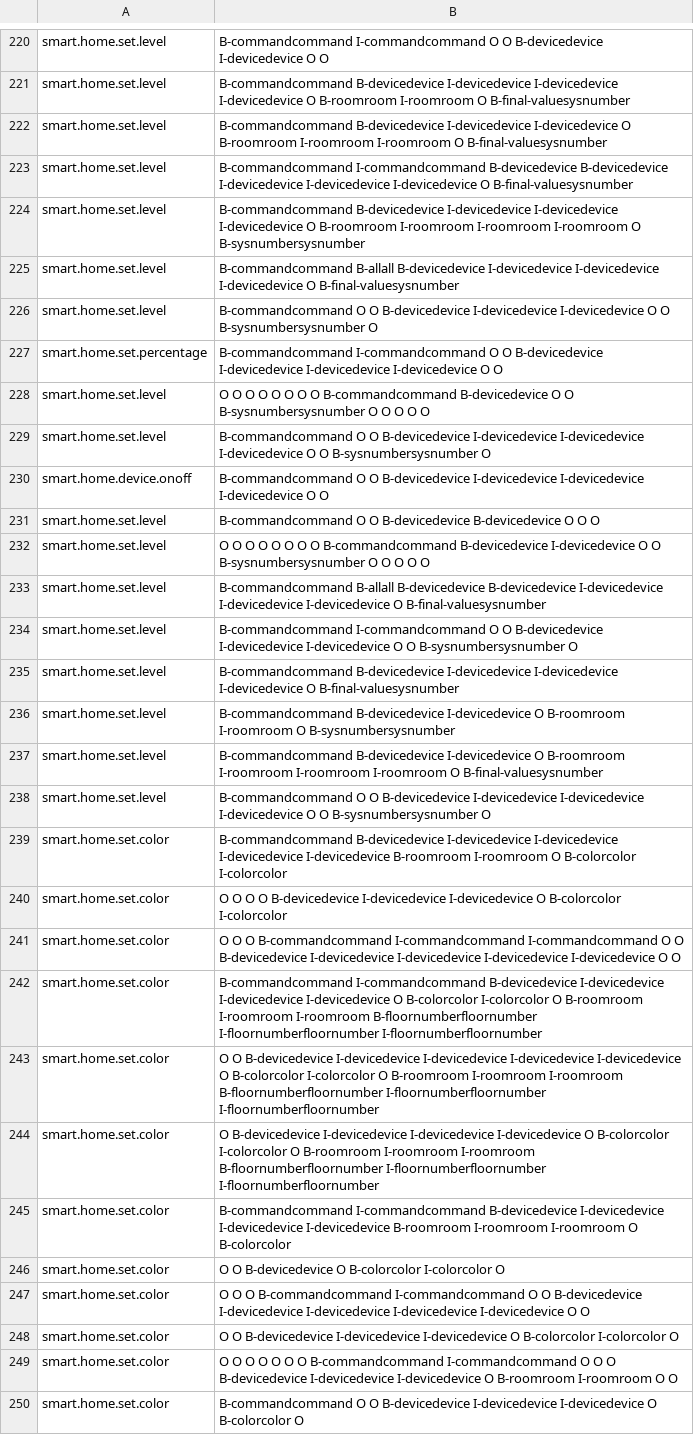
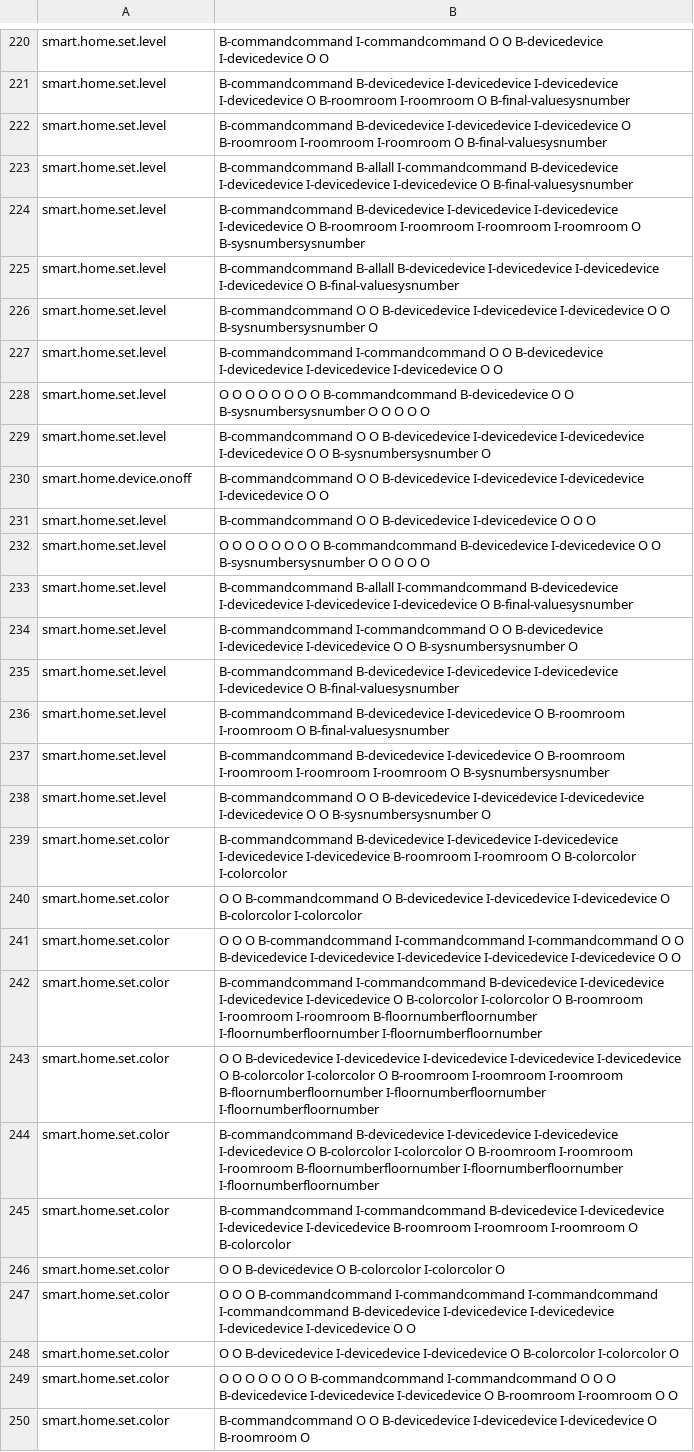
Before and after one commit to NeiH4207/Smart-Home-Intent-Detection-and-Slot-Filling, a CSV file: output/results.csv, drawn as a sheet; only a part is shown, gaps mark what is left out; the diff covers the shown part only.

Commit message:
update result

```diff
--- a/output/results.csv
+++ b/output/results.csv
@@ -222,3 +222,3 @@ smart.home.set.level, B-commandcommand B-devicedevice I-devicedevice I-devicedev
 smart.home.set.level, B-commandcommand B-devicedevice I-devicedevice I-devicedevice O B-roomroom I-roomroom I-roomroom O B-final-valuesysnumber
-smart.home.set.level, B-commandcommand I-commandcommand B-devicedevice B-devicedevice I-devicedevice I-devicedevice I-devicedevice O B-final-valuesysnumber
+smart.home.set.level, B-commandcommand B-allall I-commandcommand B-devicedevice I-devicedevice I-devicedevice I-devicedevice O B-final-valuesysnumber
 smart.home.set.level, B-commandcommand B-devicedevice I-devicedevice I-devicedevice I-devicedevice O B-roomroom I-roomroom I-roomroom I-roomroom O B-sysnumbersysnumber
@@ -226,3 +226,3 @@ smart.home.set.level, B-commandcommand B-allall B-devicedevice I-devicedevice I-
 smart.home.set.level, B-commandcommand O O B-devicedevice I-devicedevice I-devicedevice O O B-sysnumbersysnumber O
-smart.home.set.percentage, B-commandcommand I-commandcommand O O B-devicedevice I-devicedevice I-devicedevice I-devicedevice O O
+smart.home.set.level, B-commandcommand I-commandcommand O O B-devicedevice I-devicedevice I-devicedevice I-devicedevice O O
 smart.home.set.level, O O O O O O O O B-commandcommand B-devicedevice O O B-sysnumbersysnumber O O O O O
@@ -230,12 +230,12 @@ smart.home.set.level, B-commandcommand O O B-devicedevice I-devicedevice I-devic
 smart.home.device.onoff, B-commandcommand O O B-devicedevice I-devicedevice I-devicedevice I-devicedevice O O
-smart.home.set.level, B-commandcommand O O B-devicedevice B-devicedevice O O O
+smart.home.set.level, B-commandcommand O O B-devicedevice I-devicedevice O O O
 smart.home.set.level, O O O O O O O O B-commandcommand B-devicedevice I-devicedevice O O B-sysnumbersysnumber O O O O O
-smart.home.set.level, B-commandcommand B-allall B-devicedevice B-devicedevice I-devicedevice I-devicedevice I-devicedevice O B-final-valuesysnumber
+smart.home.set.level, B-commandcommand B-allall I-commandcommand B-devicedevice I-devicedevice I-devicedevice I-devicedevice O B-final-valuesysnumber
 smart.home.set.level, B-commandcommand I-commandcommand O O B-devicedevice I-devicedevice I-devicedevice O O B-sysnumbersysnumber O
 smart.home.set.level, B-commandcommand B-devicedevice I-devicedevice I-devicedevice I-devicedevice O B-final-valuesysnumber
-smart.home.set.level, B-commandcommand B-devicedevice I-devicedevice O B-roomroom I-roomroom O B-sysnumbersysnumber
-smart.home.set.level, B-commandcommand B-devicedevice I-devicedevice O B-roomroom I-roomroom I-roomroom I-roomroom O B-final-valuesysnumber
+smart.home.set.level, B-commandcommand B-devicedevice I-devicedevice O B-roomroom I-roomroom O B-final-valuesysnumber
+smart.home.set.level, B-commandcommand B-devicedevice I-devicedevice O B-roomroom I-roomroom I-roomroom I-roomroom O B-sysnumbersysnumber
 smart.home.set.level, B-commandcommand O O B-devicedevice I-devicedevice I-devicedevice I-devicedevice O O B-sysnumbersysnumber O
 smart.home.set.color, B-commandcommand B-devicedevice I-devicedevice I-devicedevice I-devicedevice I-devicedevice B-roomroom I-roomroom O B-colorcolor I-colorcolor
-smart.home.set.color, O O O O B-devicedevice I-devicedevice I-devicedevice O B-colorcolor I-colorcolor
+smart.home.set.color, O O B-commandcommand O B-devicedevice I-devicedevice I-devicedevice O B-colorcolor I-colorcolor
 smart.home.set.color, O O O B-commandcommand I-commandcommand I-commandcommand O O B-devicedevice I-devicedevice I-devicedevice I-devicedevice I-devicedevice O O
@@ -243,8 +243,8 @@ smart.home.set.color, B-commandcommand I-commandcommand B-devicedevice I-deviced
 smart.home.set.color, O O B-devicedevice I-devicedevice I-devicedevice I-devicedevice I-devicedevice O B-colorcolor I-colorcolor O B-roomroom I-roomroom I-roomroom B-floornumberfloornumber I-floornumberfloornumber I-floornumberfloornumber
-smart.home.set.color, O B-devicedevice I-devicedevice I-devicedevice I-devicedevice O B-colorcolor I-colorcolor O B-roomroom I-roomroom I-roomroom B-floornumberfloornumber I-floornumberfloornumber I-floornumberfloornumber
+smart.home.set.color, B-commandcommand B-devicedevice I-devicedevice I-devicedevice I-devicedevice O B-colorcolor I-colorcolor O B-roomroom I-roomroom I-roomroom B-floornumberfloornumber I-floornumberfloornumber I-floornumberfloornumber
 smart.home.set.color, B-commandcommand I-commandcommand B-devicedevice I-devicedevice I-devicedevice I-devicedevice B-roomroom I-roomroom I-roomroom O B-colorcolor
 smart.home.set.color, O O B-devicedevice O B-colorcolor I-colorcolor O
-smart.home.set.color, O O O B-commandcommand I-commandcommand O O B-devicedevice I-devicedevice I-devicedevice I-devicedevice I-devicedevice O O
+smart.home.set.color, O O O B-commandcommand I-commandcommand I-commandcommand I-commandcommand B-devicedevice I-devicedevice I-devicedevice I-devicedevice I-devicedevice O O
 smart.home.set.color, O O B-devicedevice I-devicedevice I-devicedevice O B-colorcolor I-colorcolor O
 smart.home.set.color, O O O O O O O B-commandcommand I-commandcommand O O O B-devicedevice I-devicedevice I-devicedevice O B-roomroom I-roomroom O O
-smart.home.set.color, B-commandcommand O O B-devicedevice I-devicedevice I-devicedevice O B-colorcolor O
+smart.home.set.color, B-commandcommand O O B-devicedevice I-devicedevice I-devicedevice O B-roomroom O
```
Also changed, not shown: 1 added row, 1 removed row and 69 edited cells elsewhere in this file.
